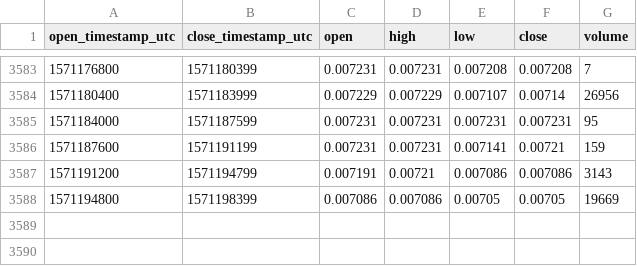
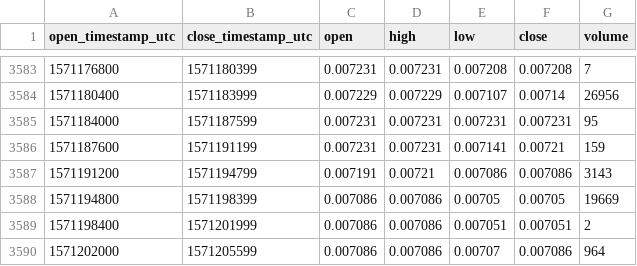
Before and after one commit to cryptobigbro/coinbasepro-DNT-USDC, a CSV file: coinbasepro-DNT-USDC-1h.csv, drawn as a sheet; only a part is shown, gaps mark what is left out; the diff names each change by its address in the sheet, - before the commit and + after, or states it on an @@ line.

Commit message:
Update OHLCV data.

```diff
--- a/coinbasepro-DNT-USDC-1h.csv
+++ b/coinbasepro-DNT-USDC-1h.csv
+row 3589: 1571198400 | 1571201999 | 0.007086 | 0.007086 | 0.007051 | 0.007051 | 2
+row 3590: 1571202000 | 1571205599 | 0.007086 | 0.007086 | 0.00707 | 0.007086 | 964
```
Also changed, not shown: 1 other file.
